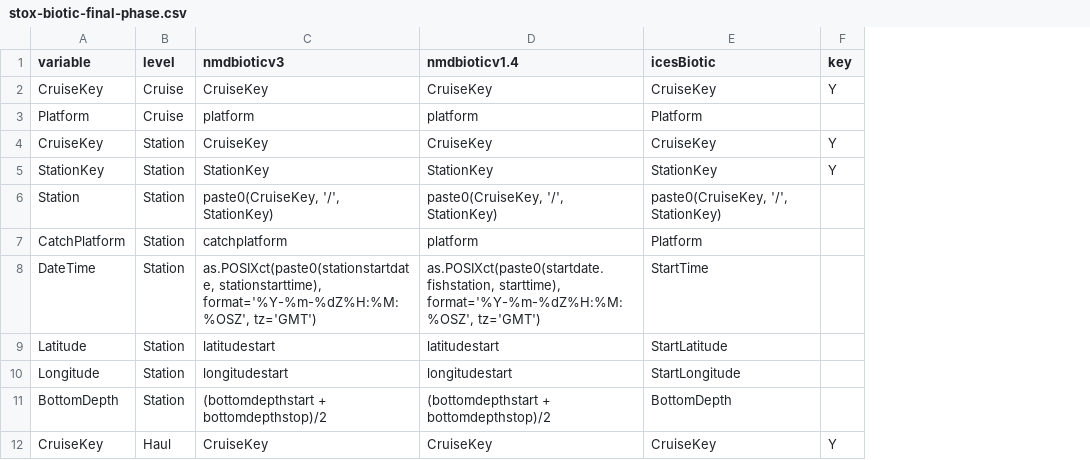
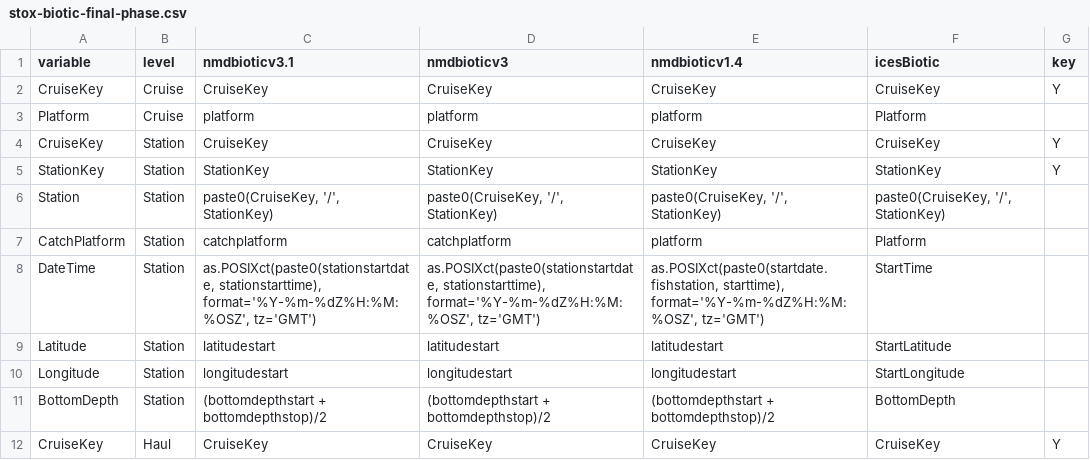
Before and after one commit to StoXProject/RstoxData, a CSV file: data-raw/stox-biotic-final-phase.csv, drawn as a sheet; only a part is shown; the diff names each change by its address in the sheet, - before the commit and + after, or states it on an @@ line.

Commit message:
Add NMD Biotic format v3.1

```diff
--- a/data-raw/stox-biotic-final-phase.csv
+++ b/data-raw/stox-biotic-final-phase.csv
+column C (nmdbioticv3.1), rows 2-12: CruiseKey | platform | CruiseKey | StationKey | paste0(CruiseKey, '/', StationKey) | catchplatform | as.POSIXct(paste0(stationstartdate, stationstarttime), format='%Y-%m-%dZ%H:%M:%OSZ', tz='GMT') | latitudestart | longitudestart | (bottomdepthstart + bottomdepthstop)/2 | CruiseKey
```
Also changed, not shown: 9 other files.
